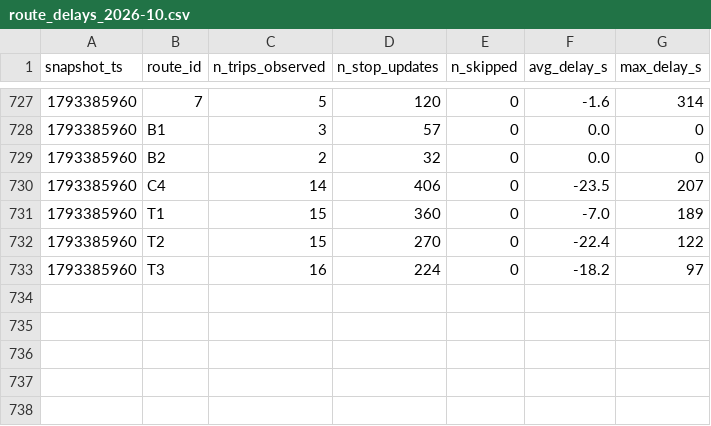
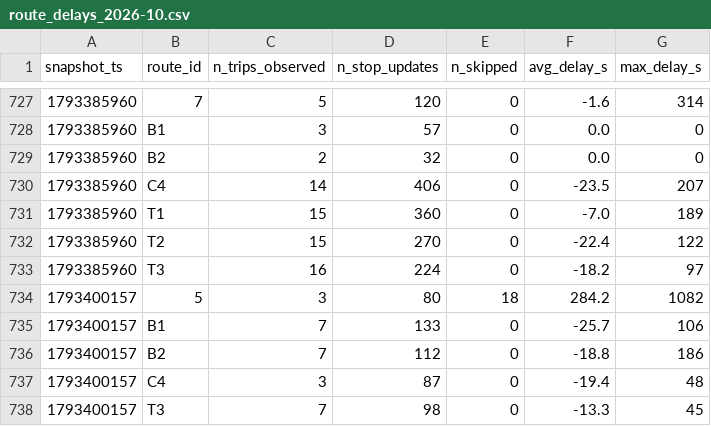
Before and after one commit to jaures-BUSINESS-INTELLIGENCE/smart-mobility-lemans, a CSV file: data/history/route_delays_2026-10.csv, drawn as a sheet; only a part is shown, gaps mark what is left out; the diff names each change by its address in the sheet, - before the commit and + after, or states it on an @@ line.

```diff
--- a/data/history/route_delays_2026-10.csv
+++ b/data/history/route_delays_2026-10.csv
+row 734: 1793400157 | 5 | 3 | 80 | 18 | 284.2 | 1082
+row 735: 1793400157 | B1 | 7 | 133 | 0 | -25.7 | 106
+row 736: 1793400157 | B2 | 7 | 112 | 0 | -18.8 | 186
+row 737: 1793400157 | C4 | 3 | 87 | 0 | -19.4 | 48
+row 738: 1793400157 | T3 | 7 | 98 | 0 | -13.3 | 45
```
Also changed, not shown: 1 other file.
